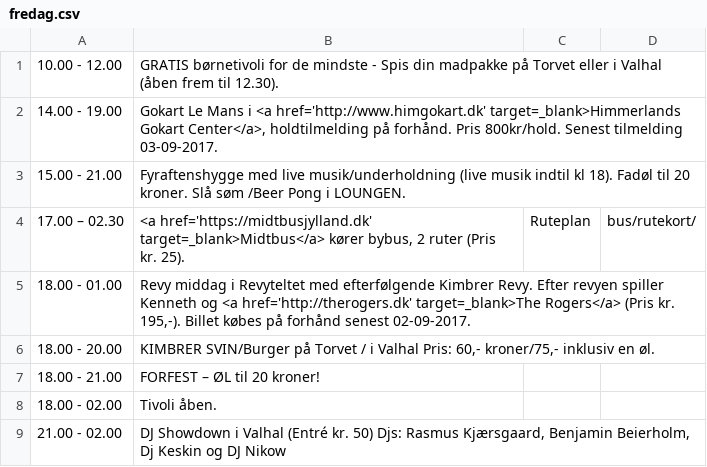
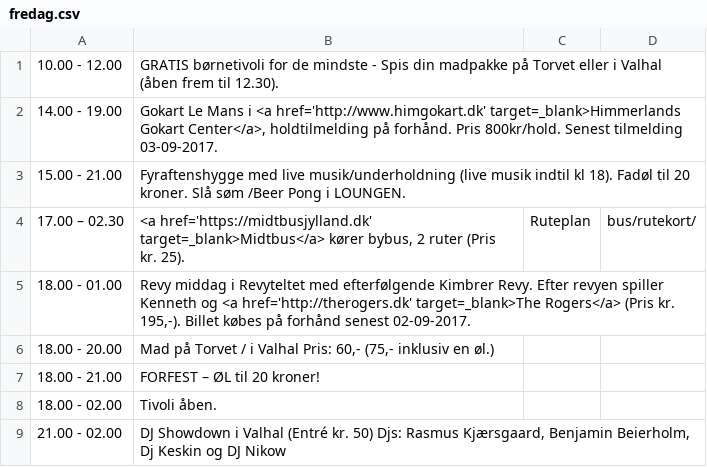
Before and after one commit to kimbrerfesten/kimbrerfesten, a CSV file: content/program/fredag.csv, drawn as a sheet.

```diff
--- a/content/program/fredag.csv
+++ b/content/program/fredag.csv
@@ -5,3 +5,3 @@
 18.00 - 01.00;Revy middag i Revyteltet med efterfølgende Kimbrer Revy. Efter revyen spiller Kenneth og <a href='http://therogers.dk' target=_blank>The Rogers</a> (Pris kr. 195,-). Billet købes på forhånd senest 02-09-2017.;;;
-18.00 - 20.00;KIMBRER SVIN/Burger på Torvet / i Valhal Pris: 60,- kroner/75,- inklusiv en øl.;;;
+18.00 - 20.00;Mad på Torvet / i Valhal Pris: 60,- (75,- inklusiv en øl.);;;
 18.00 - 21.00;FORFEST – ØL til 20 kroner!;;;
```
Also changed, not shown: content/program/loerdag.csv, content/program/soendag.csv, 4 other files.
